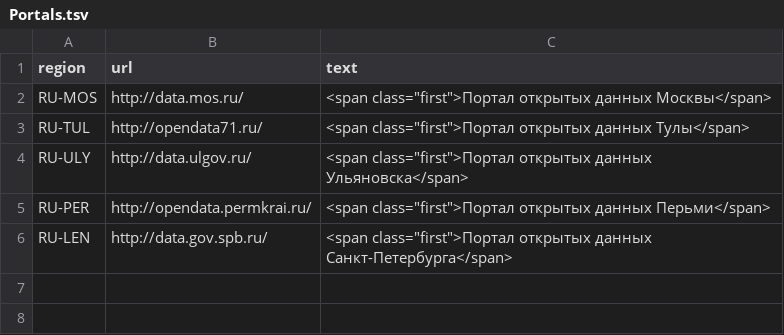
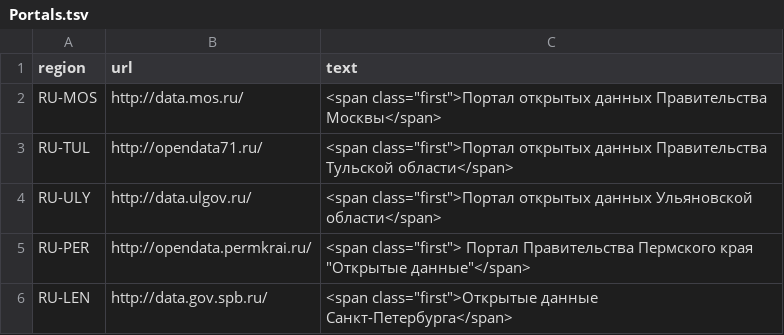
Before and after one commit to zao-gosbook/opendata-portal, a TSV file: sites/all/modules/custom/od_map/resources/Portals.tsv, drawn as a sheet.

Commit message:
Added fixed Portals.csv

```diff
--- a/sites/all/modules/custom/od_map/resources/Portals.tsv
+++ b/sites/all/modules/custom/od_map/resources/Portals.tsv
@@ -1,6 +1,6 @@
 region	url	text
-RU-MOS	http://data.mos.ru/	<span class="first">Портал открытых данных Москвы</span>
-RU-TUL	http://opendata71.ru/	<span class="first">Портал открытых данных Тулы</span>
-RU-ULY	http://data.ulgov.ru/	<span class="first">Портал открытых данных Ульяновска</span>
-RU-PER	http://opendata.permkrai.ru/	<span class="first">Портал открытых данных Перьми</span>
-RU-LEN	http://data.gov.spb.ru/	<span class="first">Портал открытых данных Санкт-Петербурга</span>
+RU-MOS	http://data.mos.ru/	<span class="first">Портал открытых данных Правительства Москвы</span>
+RU-TUL	http://opendata71.ru/	<span class="first">Портал открытых данных Правительства Тульской области</span>
+RU-ULY	http://data.ulgov.ru/	<span class="first">Портал открытых данных Ульяновской области</span>
+RU-PER	http://opendata.permkrai.ru/	<span class="first"> Портал Правительства Пермского края "Открытые данные"</span>
+RU-LEN	http://data.gov.spb.ru/	<span class="first">Открытые данные Санкт-Петербурга</span>
```
